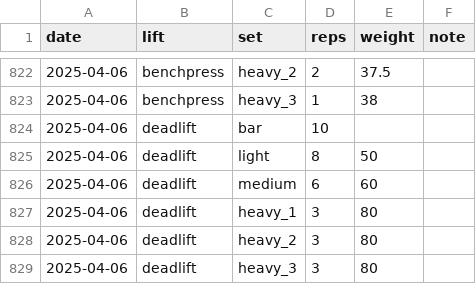
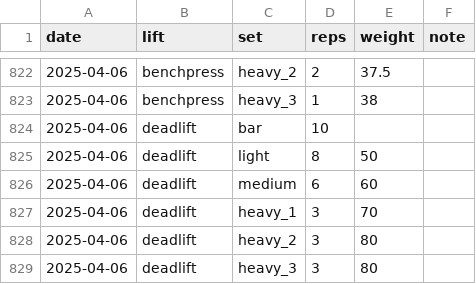
Before and after one commit to EllaKaye/powerlifting, a CSV file: powerlifting_tracker.csv, drawn as a sheet; only a part is shown, gaps mark what is left out.

Commit message:
Fix typo

```diff
--- a/powerlifting_tracker.csv
+++ b/powerlifting_tracker.csv
@@ -826,3 +826,3 @@ date,lift,set,reps,weight,note
 2025-04-06,deadlift,medium,6,60,
-2025-04-06,deadlift,heavy_1,3,80,
+2025-04-06,deadlift,heavy_1,3,70,
 2025-04-06,deadlift,heavy_2,3,80,
```
